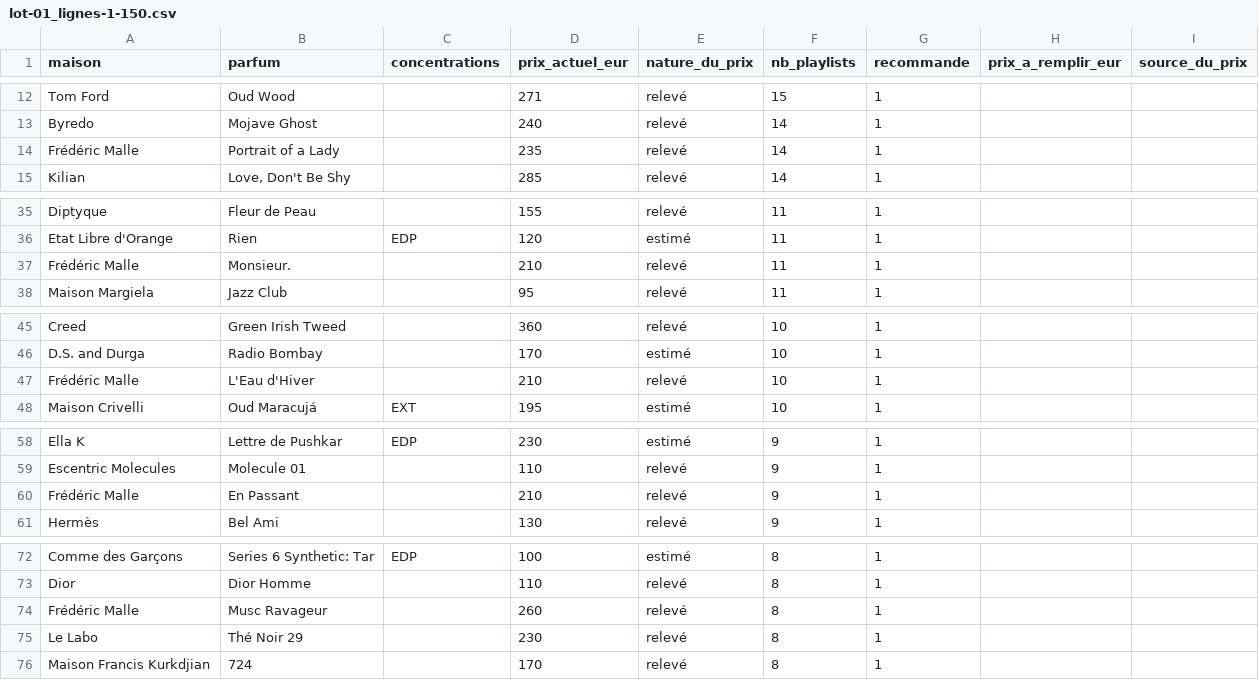
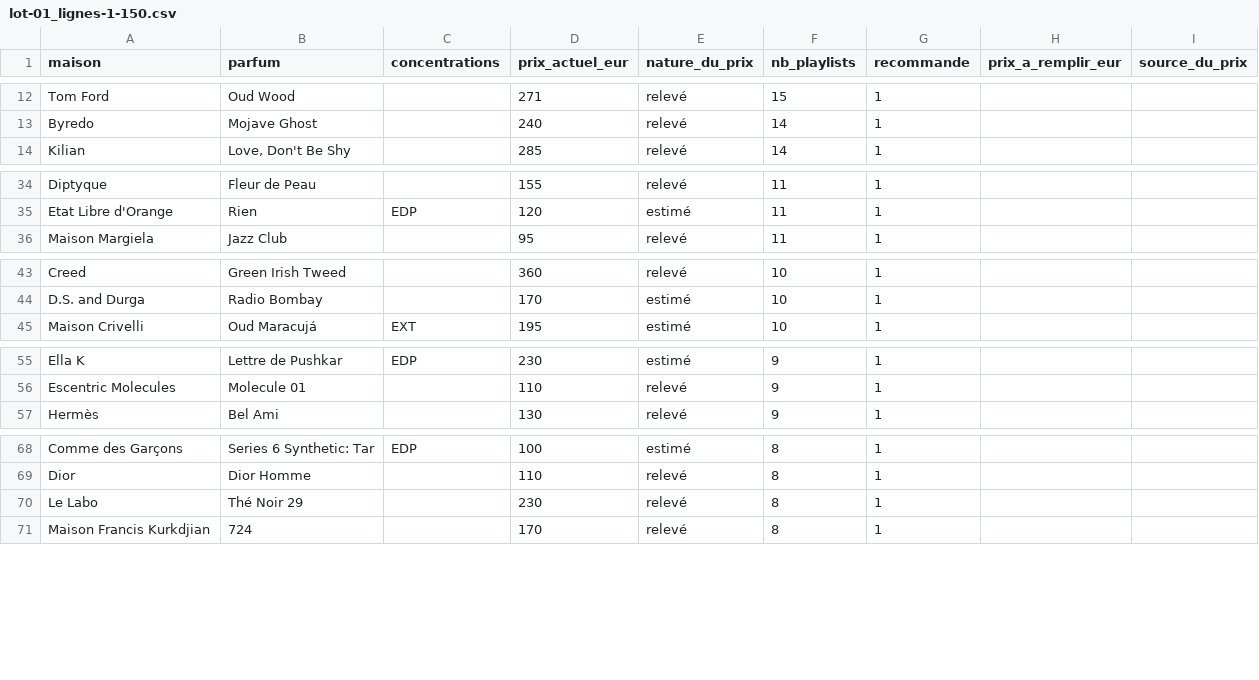
Before and after one commit to roytheo12-rgb/theo-claude, a CSV file: parfumier/data/prix-manus/lots/lot-01_lignes-1-150.csv, drawn as a sheet; only a part is shown, gaps mark what is left out; the diff names each change by its address in the sheet, - before the commit and + after, or states it on an @@ line.

```diff
--- a/parfumier/data/prix-manus/lots/lot-01_lignes-1-150.csv
+++ b/parfumier/data/prix-manus/lots/lot-01_lignes-1-150.csv
-row 14: Frédéric Malle | Portrait of a Lady |  | 235 | relevé | 14 | 1
-row 37: Frédéric Malle | Monsieur. |  | 210 | relevé | 11 | 1
-row 47: Frédéric Malle | L'Eau d'Hiver |  | 210 | relevé | 10 | 1
-row 60: Frédéric Malle | En Passant |  | 210 | relevé | 9 | 1
-row 74: Frédéric Malle | Musc Ravageur |  | 260 | relevé | 8 | 1
```
Also changed, not shown: parfumier/data/prix-manus/lots/lot-02_lignes-151-300.csv, parfumier/data/prix-manus/lots/lot-03_lignes-301-450.csv, 7 other files.
